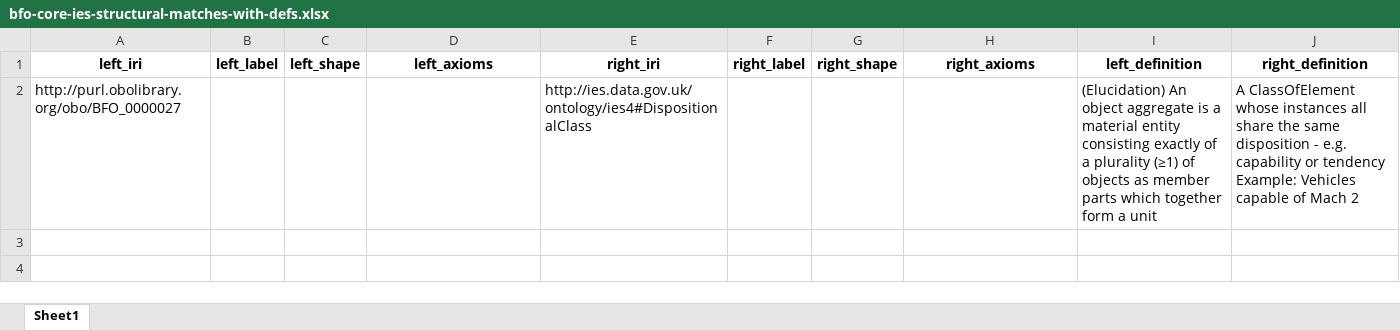
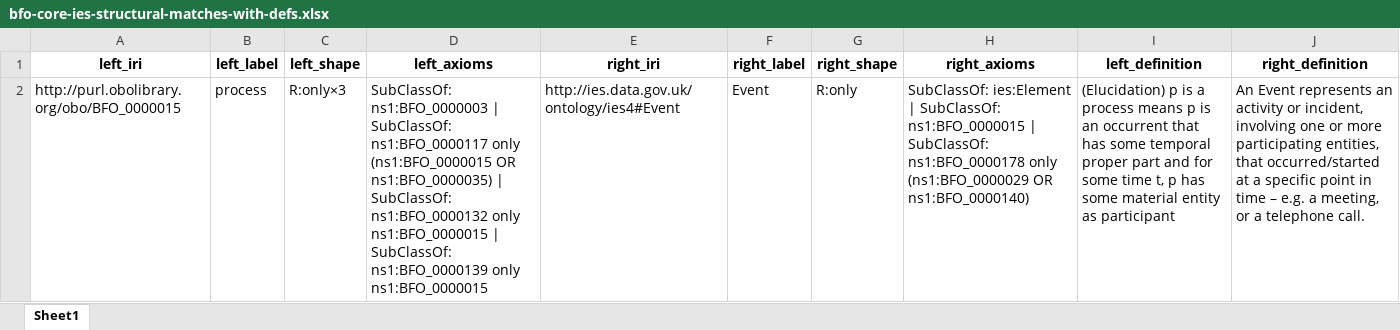
Before and after one commit to spdrnl/Ontology-Tradecraft, an Excel workbook: projects/project-3/assignment/src/data/bfo-core-ies-structural-matches-with-defs.xlsx, sheet Sheet1, drawn as a sheet; values as stored, in another font and other column widths than the file's, no borders; removed rows and columns are numbered as before the commit, all else as after; ↵ is a line break in a cell; the diff names each change by its address in the sheet, - before the commit and + after, or states it on an @@ line.

```diff
--- a/projects/project-3/assignment/src/data/bfo-core-ies-structural-matches-with-defs.xlsx (sheet Sheet1)
+++ b/projects/project-3/assignment/src/data/bfo-core-ies-structural-matches-with-defs.xlsx (sheet Sheet1)
-row 2: http://purl.obolibrary.org/obo/BFO_0000027 |  |  |  | http://ies.data.gov.uk/ontology/ies4#DispositionalClass |  |  |  | (Elucidation) An object aggregate is a material entity consisting exactly of a plurality (≥1) of objects as member parts which together form a unit | A ClassOfElement whose instances all share the same disposition - e.g. capability or tendency ↵ Example: Vehicles capable of Mach 2
+row 2: http://purl.obolibrary.org/obo/BFO_0000015 | process | R:only×3 | SubClassOf: ns1:BFO_0000003 | SubClassOf: ns1:BFO_0000117 only (ns1:BFO_0000015 OR ns1:BFO_0000035) | SubClassOf: ns1:BFO_0000132 only ns1:BFO_0000015 | SubClassOf: ns1:BFO_0000139 only ns1:BFO_0000015 | http://ies.data.gov.uk/ontology/ies4#Event | Event | R:only | SubClassOf: ies:Element | SubClassOf: ns1:BFO_0000015 | SubClassOf: ns1:BFO_0000178 only (ns1:BFO_0000029 OR ns1:BFO_0000140) | (Elucidation) p is a process means p is an occurrent that has some temporal proper part and for some time t, p has some material entity as participant | An Event represents an activity or incident, involving one or more participating entities, that occurred/started at a specific point in time – e.g. a meeting, or a telephone call.
```
Also changed, not shown: projects/project-3/assignment/src/data/bfo-core-ies-structural-matches.xlsx, 3 other files.
